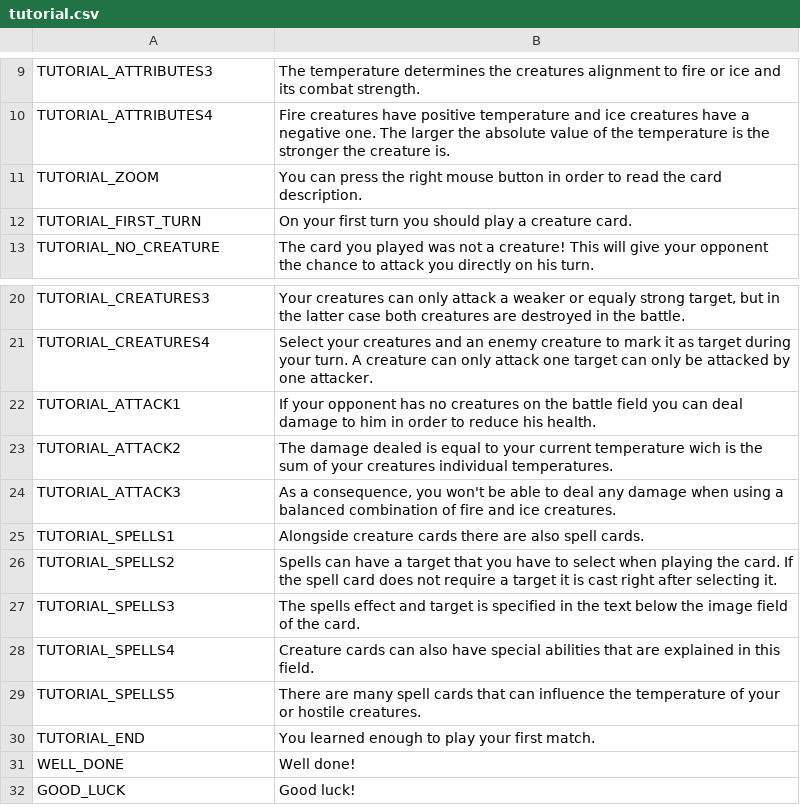
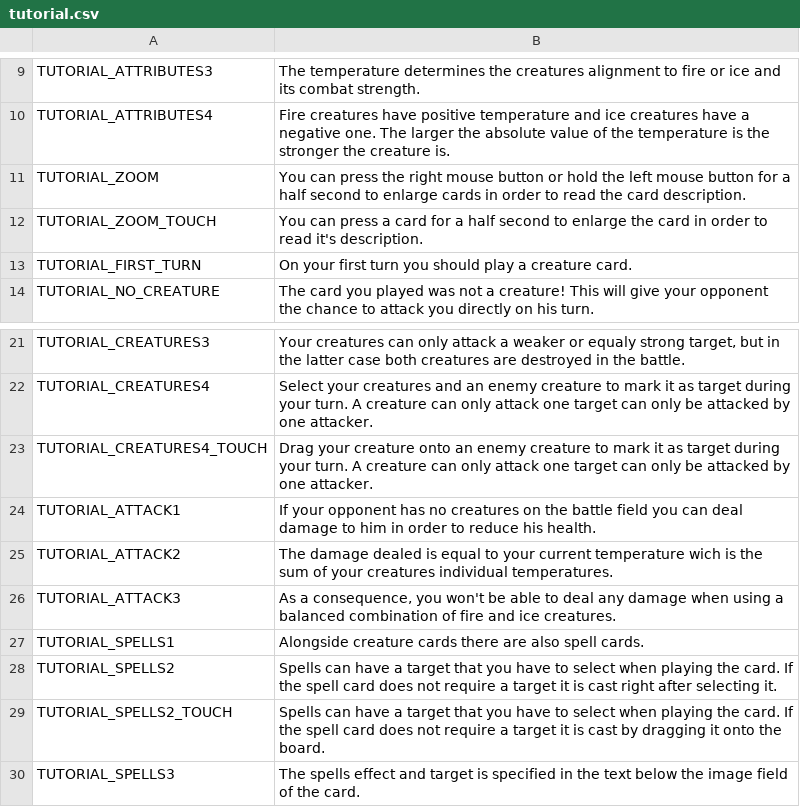
Before and after one commit to V-ktor/caliditas, a CSV file: translations/tutorial.csv, drawn as a sheet; only a part is shown, gaps mark what is left out; the shorter side is filled out with more unchanged rows.

Commit message:
Update Android controls.
Update tutorial to display touch screen controls on mobile devices.

```diff
--- a/translations/tutorial.csv
+++ b/translations/tutorial.csv
@@ -10,3 +10,4 @@ TUTORIAL_ATTRIBUTES3,"The temperature determines the creatures alignment to fire
 TUTORIAL_ATTRIBUTES4,"Fire creatures have positive temperature and ice creatures have a negative one. The larger the absolute value of the temperature is the stronger the creature is."
-TUTORIAL_ZOOM,"You can press the right mouse button in order to read the card description."
+TUTORIAL_ZOOM,"You can press the right mouse button or hold the left mouse button for a half second to enlarge cards in order to read the card description."
+TUTORIAL_ZOOM_TOUCH,"You can press a card for a half second to enlarge the card in order to read it's description."
 TUTORIAL_FIRST_TURN,"On your first turn you should play a creature card."
@@ -21,2 +22,3 @@ TUTORIAL_CREATURES3,"Your creatures can only attack a weaker or equaly strong ta
 TUTORIAL_CREATURES4,"Select your creatures and an enemy creature to mark it as target during your turn. A creature can only attack one target can only be attacked by one attacker."
+TUTORIAL_CREATURES4_TOUCH,"Drag your creature onto an enemy creature to mark it as target during your turn. A creature can only attack one target can only be attacked by one attacker."
 TUTORIAL_ATTACK1,"If your opponent has no creatures on the battle field you can deal damage to him in order to reduce his health."
@@ -26,2 +28,3 @@ TUTORIAL_SPELLS1,"Alongside creature cards there are also spell cards."
 TUTORIAL_SPELLS2,"Spells can have a target that you have to select when playing the card. If the spell card does not require a target it is cast right after selecting it."
+TUTORIAL_SPELLS2_TOUCH,"Spells can have a target that you have to select when playing the card. If the spell card does not require a target it is cast by dragging it onto the board."
 TUTORIAL_SPELLS3,"The spells effect and target is specified in the text below the image field of the card."
```
Also changed, not shown: 3 other files.
